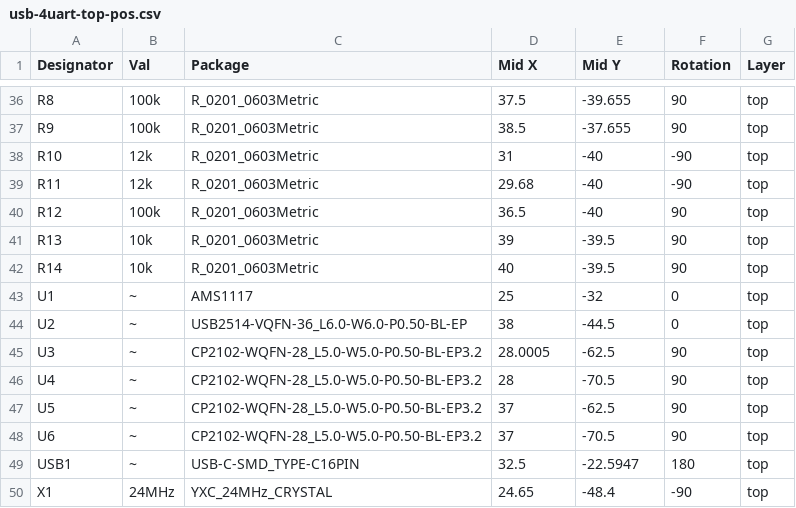
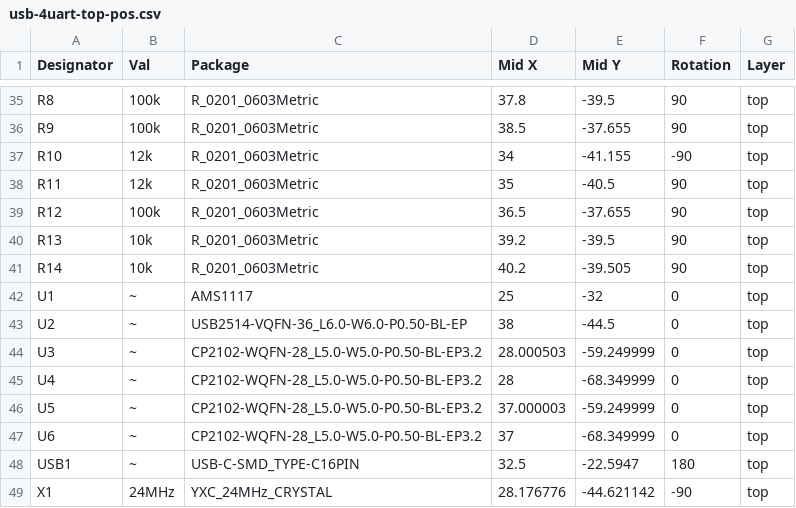
Before and after one commit to rezzm3ister/usb-4uart-pcb, a CSV file: usb-4uart-top-pos.csv, drawn as a sheet; only a part is shown, gaps mark what is left out; addresses are those after the commit; the diff covers the shown part only; the diff names each change by its address in the sheet, - before the commit and + after, or states it on an @@ line.

```diff
--- a/usb-4uart-top-pos.csv
+++ b/usb-4uart-top-pos.csv
-D35 (Mid X): 37.5
+D35 (Mid X): 37.8
-E35 (Mid Y): -39.655
+E35 (Mid Y): -39.5
-D37 (Mid X): 31
+D37 (Mid X): 34
-E37 (Mid Y): -40
+E37 (Mid Y): -41.155
-D38 (Mid X): 29.68
+D38 (Mid X): 35
-E38 (Mid Y): -40
+E38 (Mid Y): -40.5
-F38 (Rotation): -90
+F38 (Rotation): 90
-E39 (Mid Y): -40
+E39 (Mid Y): -37.655
-D40 (Mid X): 39
+D40 (Mid X): 39.2
-D41 (Mid X): 40
+D41 (Mid X): 40.2
-E41 (Mid Y): -39.5
+E41 (Mid Y): -39.505
-D44 (Mid X): 28.0005
+D44 (Mid X): 28.000503
-E44 (Mid Y): -62.5
+E44 (Mid Y): -59.249999
-F44:F47 (Rotation): 90
+F44:F47 (Rotation): 0
-E45 (Mid Y): -70.5
+E45 (Mid Y): -68.349999
-D46 (Mid X): 37
+D46 (Mid X): 37.000003
-E46 (Mid Y): -62.5
+E46 (Mid Y): -59.249999
-E47 (Mid Y): -70.5
+E47 (Mid Y): -68.349999
-D49 (Mid X): 24.65
+D49 (Mid X): 28.176776
-E49 (Mid Y): -48.4
+E49 (Mid Y): -44.621142
```
Also changed, not shown: 1 removed row and 72 edited cells elsewhere in this file, usb-4uart_bom.csv, 3 other files.
